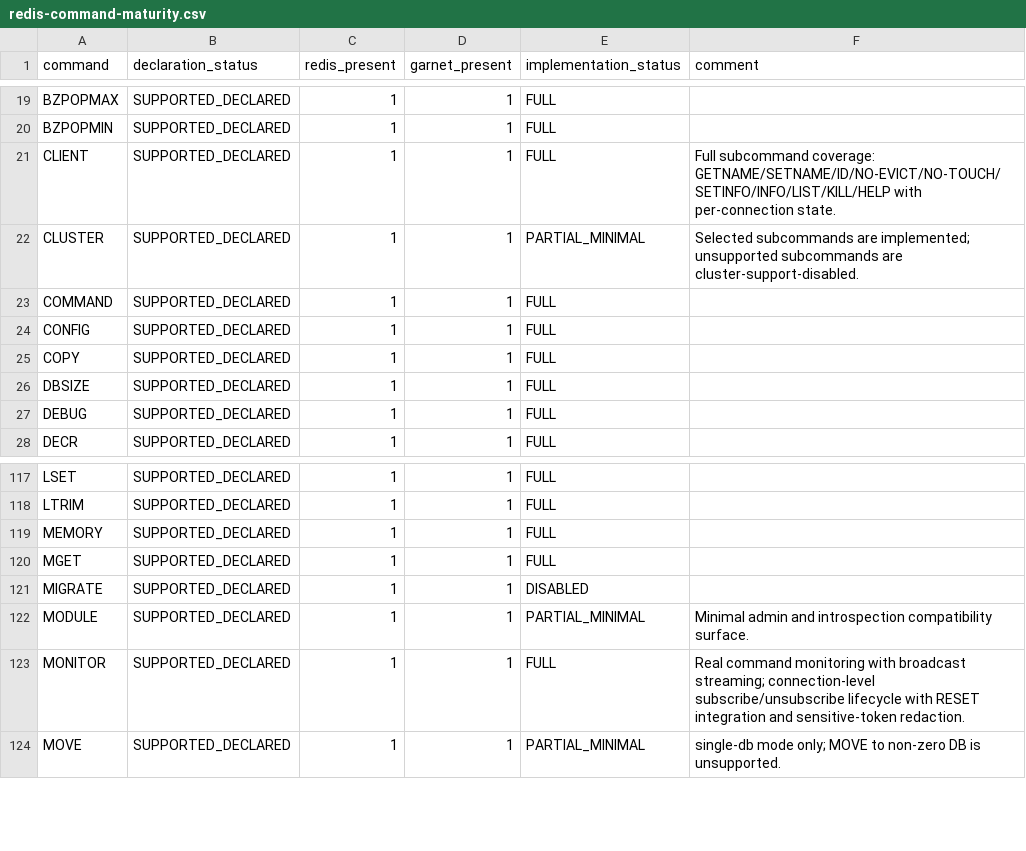
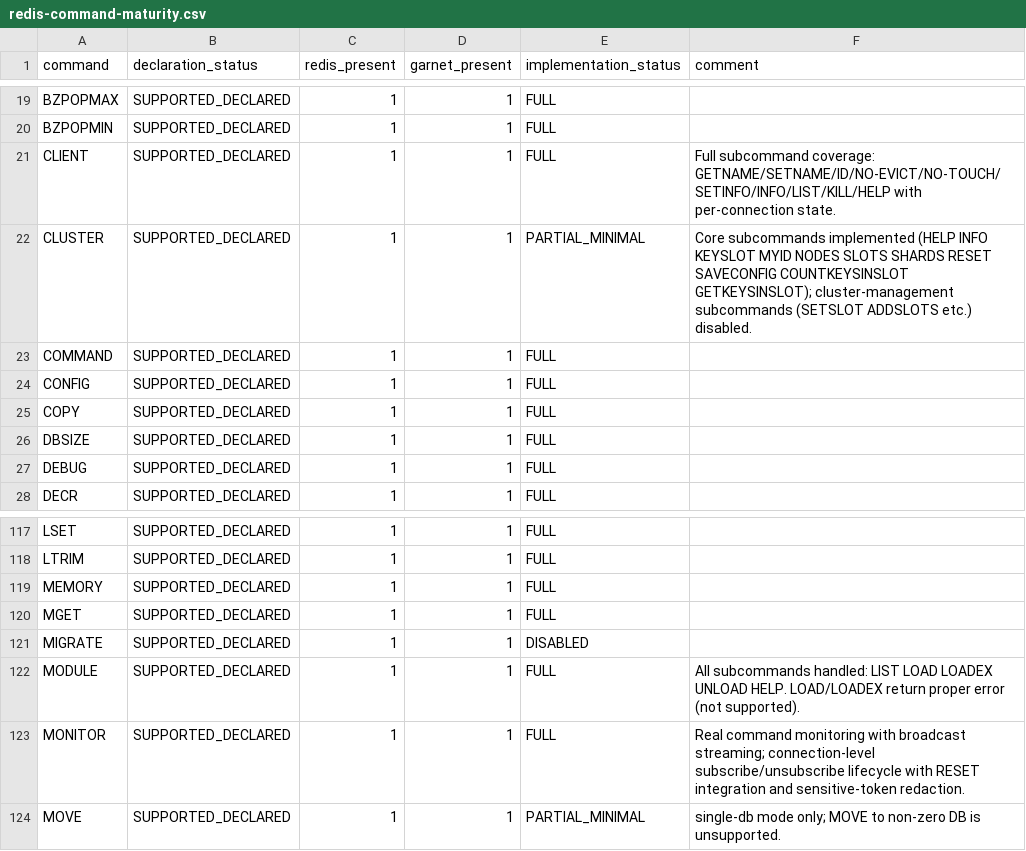
Before and after one commit to kazuki-ma/ArilKV, a CSV file: docs/compatibility/redis-command-maturity.csv, drawn as a sheet; only a part is shown, gaps mark what is left out.

```diff
--- a/docs/compatibility/redis-command-maturity.csv
+++ b/docs/compatibility/redis-command-maturity.csv
@@ -21,3 +21,3 @@ BZPOPMIN,SUPPORTED_DECLARED,1,1,FULL,
 CLIENT,SUPPORTED_DECLARED,1,1,FULL,Full subcommand coverage: GETNAME/SETNAME/ID/NO-EVICT/NO-TOUCH/SETINFO/INFO/LIST/KILL/HELP with per-connection state.
-CLUSTER,SUPPORTED_DECLARED,1,1,PARTIAL_MINIMAL,Selected subcommands are implemented; unsupported subcommands are cluster-support-disabled.
+CLUSTER,SUPPORTED_DECLARED,1,1,PARTIAL_MINIMAL,Core subcommands implemented (HELP INFO KEYSLOT MYID NODES SLOTS SHARDS RESET SAVECONFIG COUNTKEYSINSLOT GETKEYSINSLOT); cluster-management subcommands (SETSLOT ADDSLOTS etc.) disabled.
 COMMAND,SUPPORTED_DECLARED,1,1,FULL,
@@ -121,3 +121,3 @@ MGET,SUPPORTED_DECLARED,1,1,FULL,
 MIGRATE,SUPPORTED_DECLARED,1,1,DISABLED,
-MODULE,SUPPORTED_DECLARED,1,1,PARTIAL_MINIMAL,Minimal admin and introspection compatibility surface.
+MODULE,SUPPORTED_DECLARED,1,1,FULL,All subcommands handled: LIST LOAD LOADEX UNLOAD HELP. LOAD/LOADEX return proper error (not supported).
 MONITOR,SUPPORTED_DECLARED,1,1,FULL,Real command monitoring with broadcast streaming; connection-level subscribe/unsubscribe lifecycle with RESET integration and sensitive-token redaction.
```
Also changed, not shown: 2 other files.
